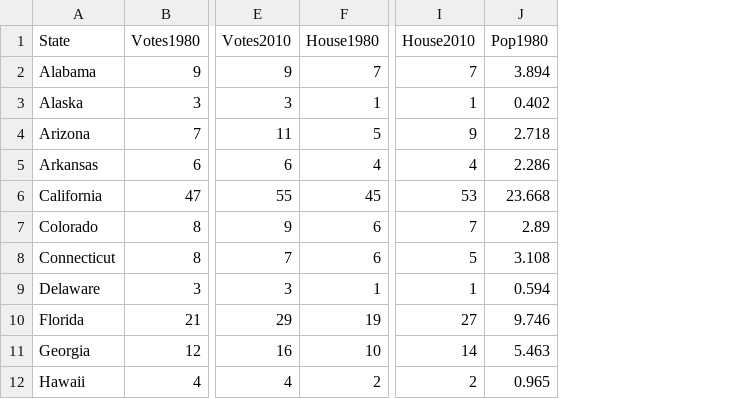
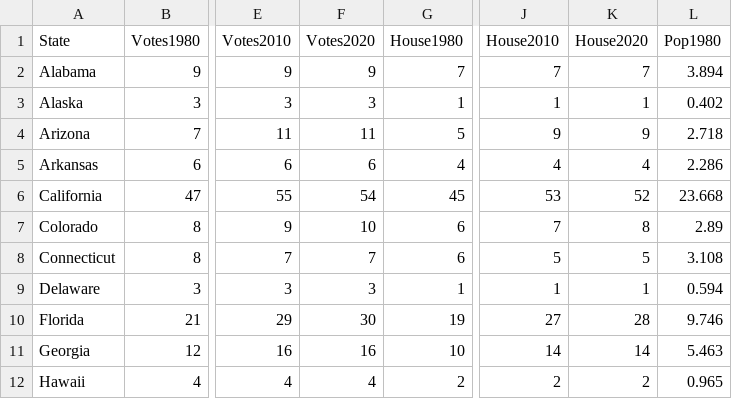
Before and after one commit to STAT-JET-ASU/Datasets, a CSV file: Instructor/electoralvotes.csv, drawn as a sheet; only a part is shown, gaps mark what is left out; the diff names each change by its address in the sheet, - before the commit and + after, or states it on an @@ line.

Commit message:
Update electoral votes dataset

```diff
--- a/Instructor/electoralvotes.csv
+++ b/Instructor/electoralvotes.csv
+column F (Votes2020), rows 2-12: 9 | 3 | 11 | 6 | 54 | 10 | 7 | 3 | 30 | 16 | 4
+column K (House2020), rows 2-12: 7 | 1 | 9 | 4 | 52 | 8 | 5 | 1 | 28 | 14 | 2
```
